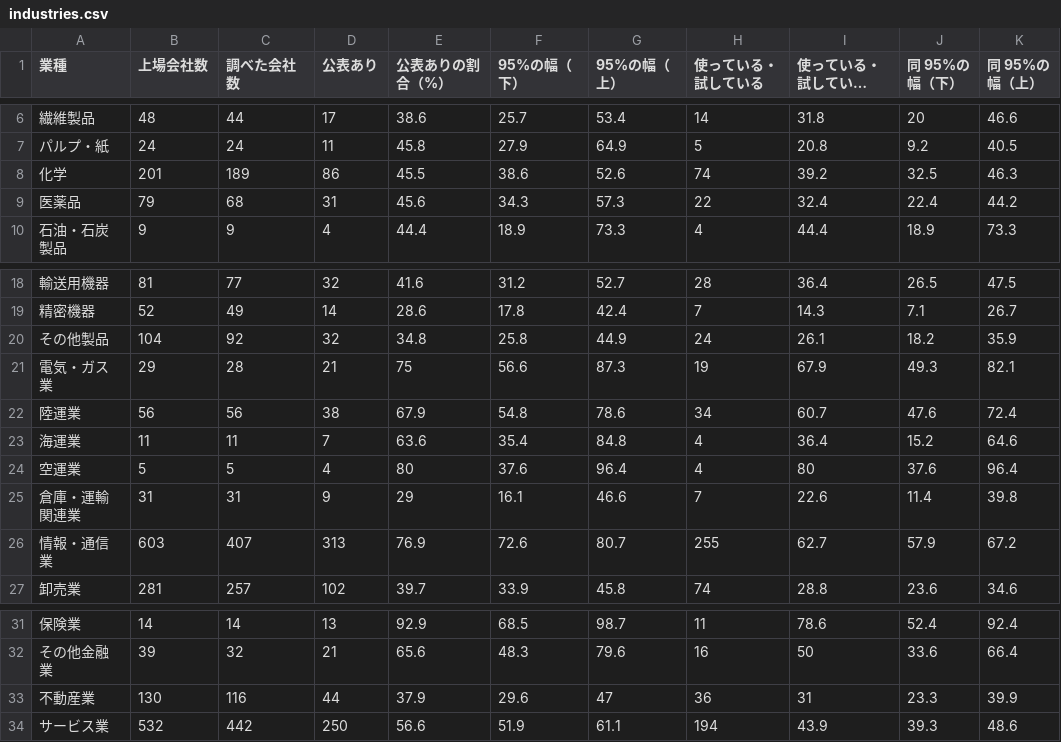
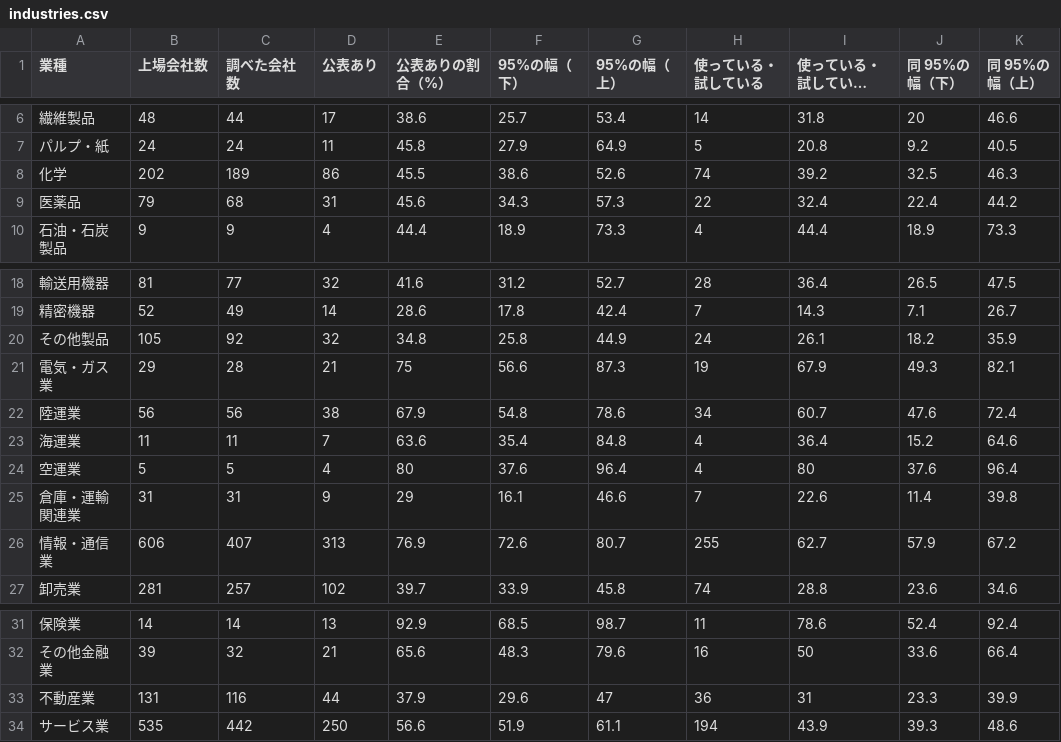
Before and after one commit to techworker-jp/jp-listed-genai, a CSV file: data/industries.csv, drawn as a sheet; only a part is shown, gaps mark what is left out; long unchanged cells end in …; the diff names each change by its address in the sheet, - before the commit and + after, or states it on an @@ line.

```diff
--- a/data/industries.csv
+++ b/data/industries.csv
-B8 (上場会社数): 201
+B8 (上場会社数): 202
-B20 (上場会社数): 104
+B20 (上場会社数): 105
-B26 (上場会社数): 603
+B26 (上場会社数): 606
-B33 (上場会社数): 130
+B33 (上場会社数): 131
-B34 (上場会社数): 532
+B34 (上場会社数): 535
```
Also changed, not shown: 2 other files.
